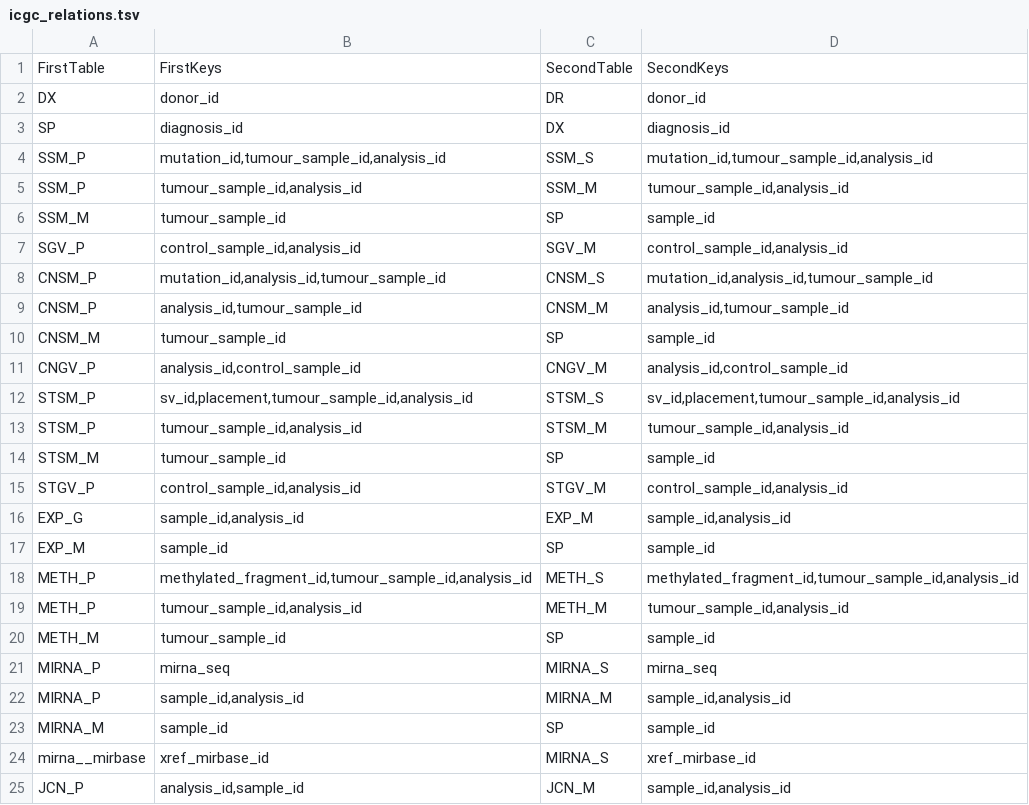
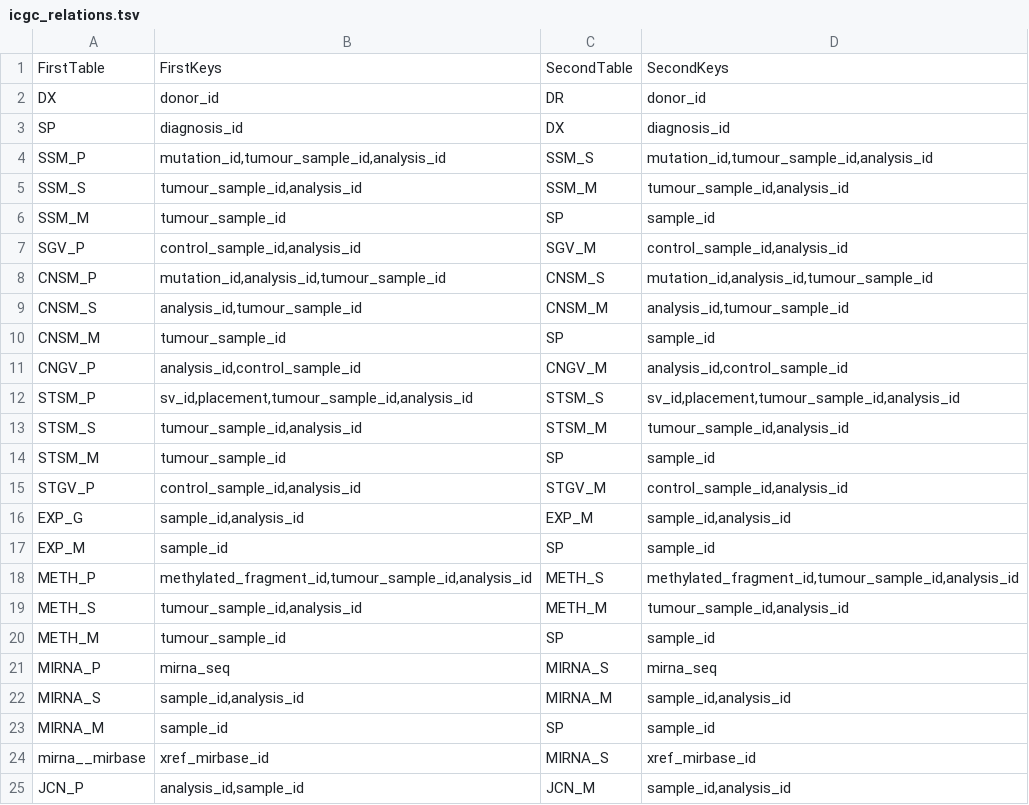
Before and after one commit to biomart/biomart-testdata, a TSV file: icgc_relations.tsv, drawn as a sheet; only a part is shown.

Commit message:
DCCTEST-2547 Corrected relationships: P to S, S to M (not P to S, P to M).

```diff
--- a/icgc_relations.tsv
+++ b/icgc_relations.tsv
@@ -4,3 +4,3 @@ SP	diagnosis_id	DX	diagnosis_id
 SSM_P	"mutation_id,tumour_sample_id,analysis_id"	SSM_S	"mutation_id,tumour_sample_id,analysis_id"
-SSM_P	"tumour_sample_id,analysis_id"	SSM_M	"tumour_sample_id,analysis_id"
+SSM_S	"tumour_sample_id,analysis_id"	SSM_M	"tumour_sample_id,analysis_id"
 SSM_M	tumour_sample_id	SP	sample_id
@@ -8,3 +8,3 @@ SGV_P	"control_sample_id,analysis_id"	SGV_M	"control_sample_id,analysis_id"
 CNSM_P	"mutation_id,analysis_id,tumour_sample_id"	CNSM_S	"mutation_id,analysis_id,tumour_sample_id"
-CNSM_P	"analysis_id,tumour_sample_id"	CNSM_M	"analysis_id,tumour_sample_id"
+CNSM_S	"analysis_id,tumour_sample_id"	CNSM_M	"analysis_id,tumour_sample_id"
 CNSM_M	tumour_sample_id	SP	sample_id
@@ -12,3 +12,3 @@ CNGV_P	"analysis_id,control_sample_id"	CNGV_M	"analysis_id,control_sample_id"
 STSM_P	"sv_id,placement,tumour_sample_id,analysis_id"	STSM_S	"sv_id,placement,tumour_sample_id,analysis_id"
-STSM_P	"tumour_sample_id,analysis_id"	STSM_M	"tumour_sample_id,analysis_id"
+STSM_S	"tumour_sample_id,analysis_id"	STSM_M	"tumour_sample_id,analysis_id"
 STSM_M	tumour_sample_id	SP	sample_id
@@ -18,6 +18,6 @@ EXP_M	sample_id	SP	sample_id
 METH_P	"methylated_fragment_id,tumour_sample_id,analysis_id"	METH_S	"methylated_fragment_id,tumour_sample_id,analysis_id"
-METH_P	"tumour_sample_id,analysis_id"	METH_M	"tumour_sample_id,analysis_id"
+METH_S	"tumour_sample_id,analysis_id"	METH_M	"tumour_sample_id,analysis_id"
 METH_M	tumour_sample_id	SP	sample_id
 MIRNA_P	mirna_seq	MIRNA_S	mirna_seq
-MIRNA_P	"sample_id,analysis_id"	MIRNA_M	"sample_id,analysis_id"
+MIRNA_S	"sample_id,analysis_id"	MIRNA_M	"sample_id,analysis_id"
 MIRNA_M	sample_id	SP	sample_id
```
